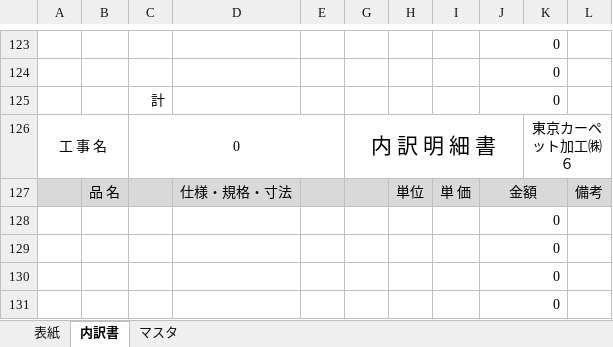
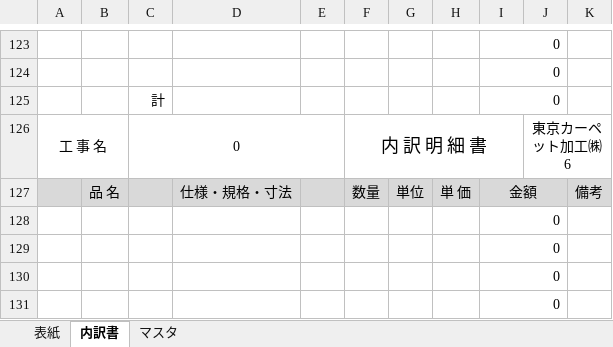
Before and after one commit to tokyocarpet-gif/Quantity-Surveying-466, an Excel workbook: resources/templates/summary.xlsx, sheet 内訳書, drawn as a sheet; only a part is shown, gaps mark what is left out; values as stored, in another font and other column widths than the file's, no borders; charts and pictures not drawn; removed rows and columns are numbered as before the commit, all else as after; the diff covers the shown part only; the diff names each change by its address in the sheet, - before the commit and + after, or states it on an @@ line.

```diff
--- a/resources/templates/summary.xlsx (sheet 内訳書)
+++ b/resources/templates/summary.xlsx (sheet 内訳書)
-column K, row 126: 東京カーペット加工㈱ ６
+column J, row 126: 東京カーペット加工㈱ 6
@@ F126 text size: smaller @@
-F127: (empty)
+F127: 数量
```
Also changed, not shown: 100 removed rows, 5 edited cells and cell formats elsewhere in this sheet, sheet 表紙, formulas that keep their value, hidden cells, charts or pictures, 26 other files.
